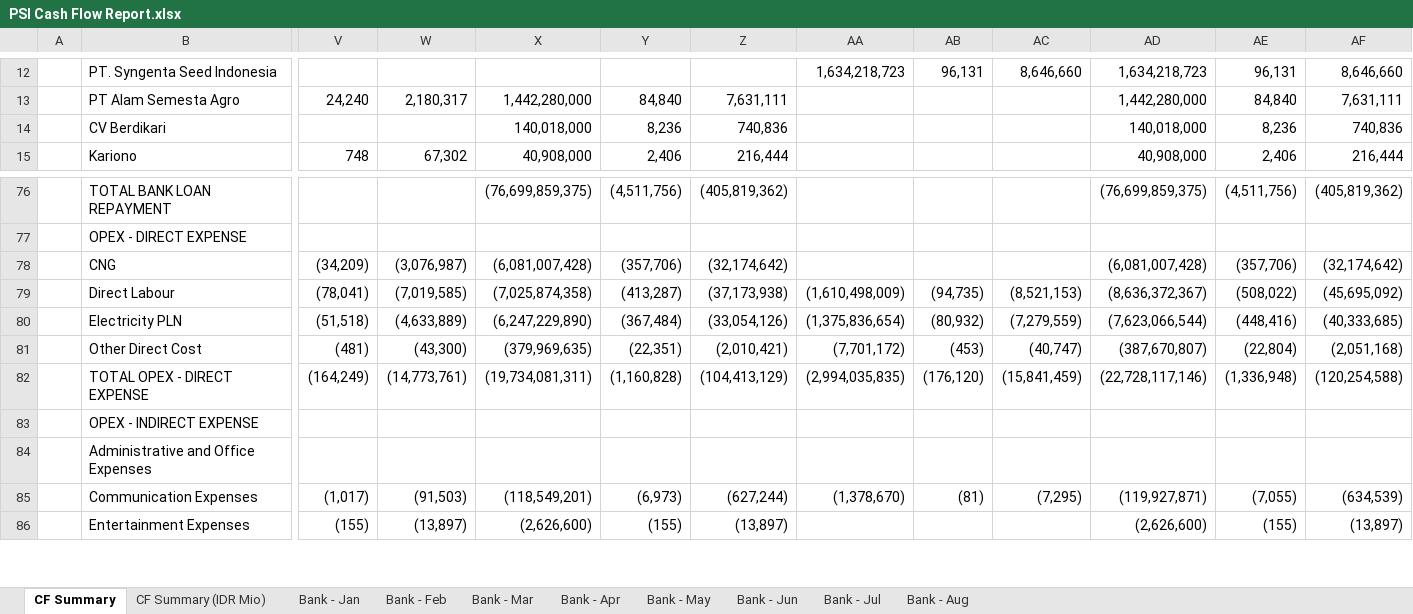
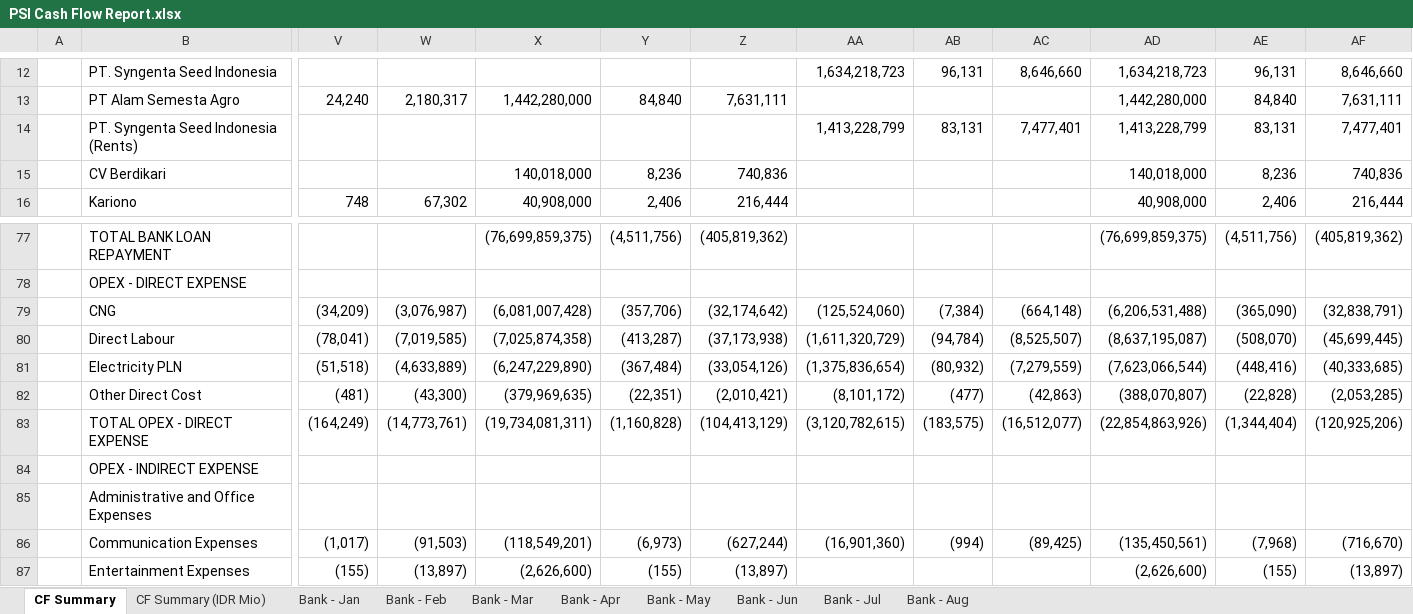
Before and after one commit to finmanagerindonesia-dev/psi-cash-dashboard, an Excel workbook: public/PSI Cash Flow Report.xlsx, sheet CF Summary, drawn as a sheet; only a part is shown, gaps mark what is left out; values as stored, in another font and other column widths than the file's, no cell formats; addresses are those after the commit; rows hold the shown columns only; the diff covers the shown part only; the diff names each change by its address in the sheet, - before the commit and + after, or states it on an @@ line.

```diff
--- a/public/PSI Cash Flow Report.xlsx (sheet CF Summary)
+++ b/public/PSI Cash Flow Report.xlsx (sheet CF Summary)
+row 14:  | PT. Syngenta Seed Indonesia (Rents) |  |  |  |  |  | 1,413,228,799 | 83,131 | 7,477,401 | 1,413,228,799 | 83,131 | 7,477,401
-AA79: (empty)
+AA79: (125,524,060)
-AB79: (empty)
+AB79: (7,384)
-AC79: (empty)
+AC79: (664,148)
-AD79: (6,081,007,428)
+AD79: (6,206,531,488)
-AE79: (357,706)
+AE79: (365,090)
-AF79: (32,174,642)
+AF79: (32,838,791)
-AA80: (1,610,498,009)
+AA80: (1,611,320,729)
-AB80: (94,735)
+AB80: (94,784)
-AC80: (8,521,153)
+AC80: (8,525,507)
-AD80: (8,636,372,367)
+AD80: (8,637,195,087)
-AE80: (508,022)
+AE80: (508,070)
-AF80: (45,695,092)
+AF80: (45,699,445)
-AA82: (7,701,172)
+AA82: (8,101,172)
-AB82: (453)
+AB82: (477)
-AC82: (40,747)
+AC82: (42,863)
-AD82: (387,670,807)
+AD82: (388,070,807)
-AE82: (22,804)
+AE82: (22,828)
-AF82: (2,051,168)
+AF82: (2,053,285)
-AA83: (2,994,035,835)
+AA83: (3,120,782,615)
-AB83: (176,120)
+AB83: (183,575)
-AC83: (15,841,459)
+AC83: (16,512,077)
-AD83: (22,728,117,146)
+AD83: (22,854,863,926)
-AE83: (1,336,948)
+AE83: (1,344,404)
-AF83: (120,254,588)
+AF83: (120,925,206)
-AA86: (1,378,670)
+AA86: (16,901,360)
-AB86: (81)
+AB86: (994)
-AC86: (7,295)
+AC86: (89,425)
-AD86: (119,927,871)
+AD86: (135,450,561)
-AE86: (7,055)
+AE86: (7,968)
-AF86: (634,539)
+AF86: (716,670)
```
Also changed, not shown: 177 edited cells elsewhere in this sheet, sheet CF Summary (IDR Mio), sheet Bank - Aug, cell formats, 2 other files.
